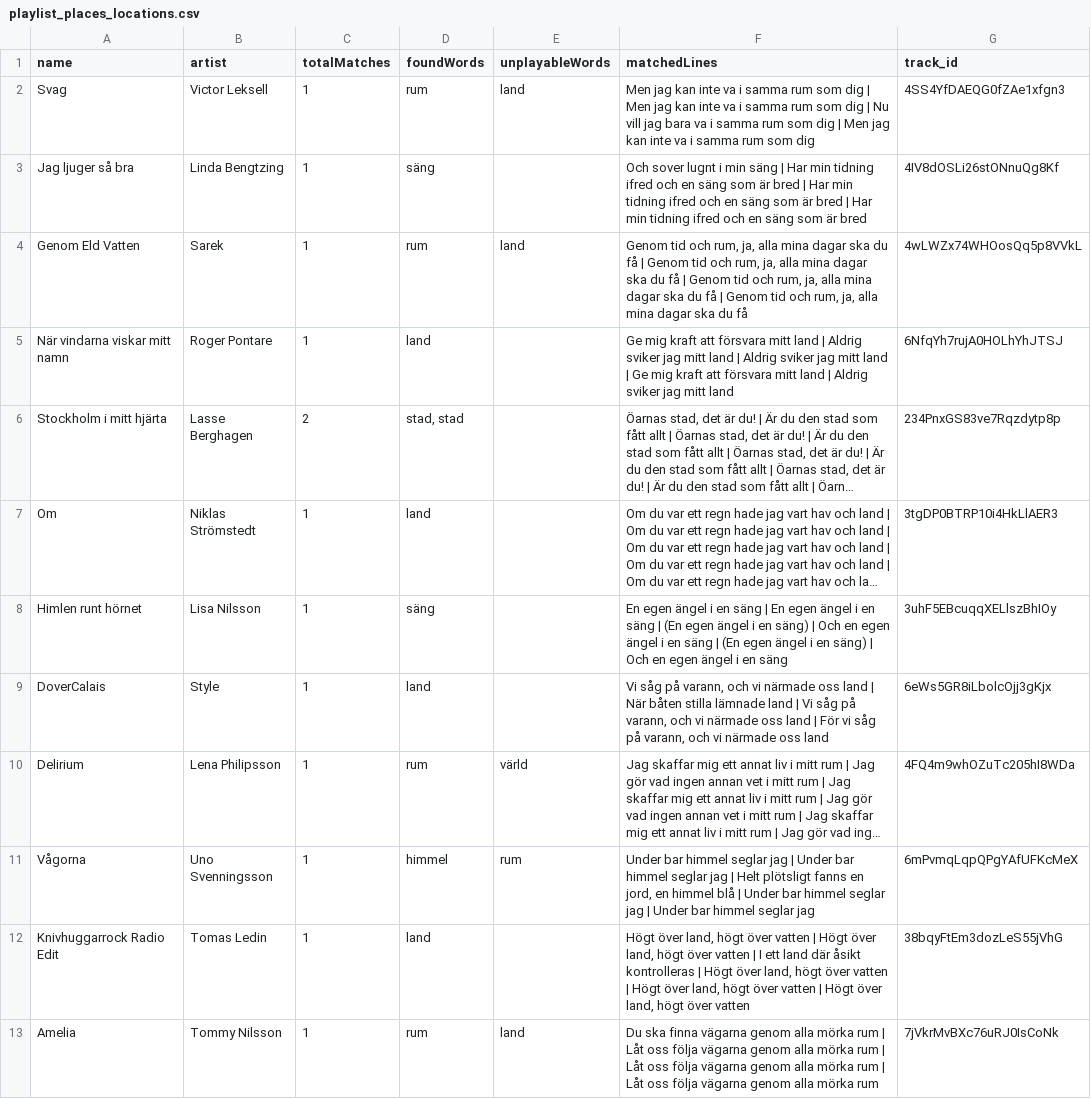
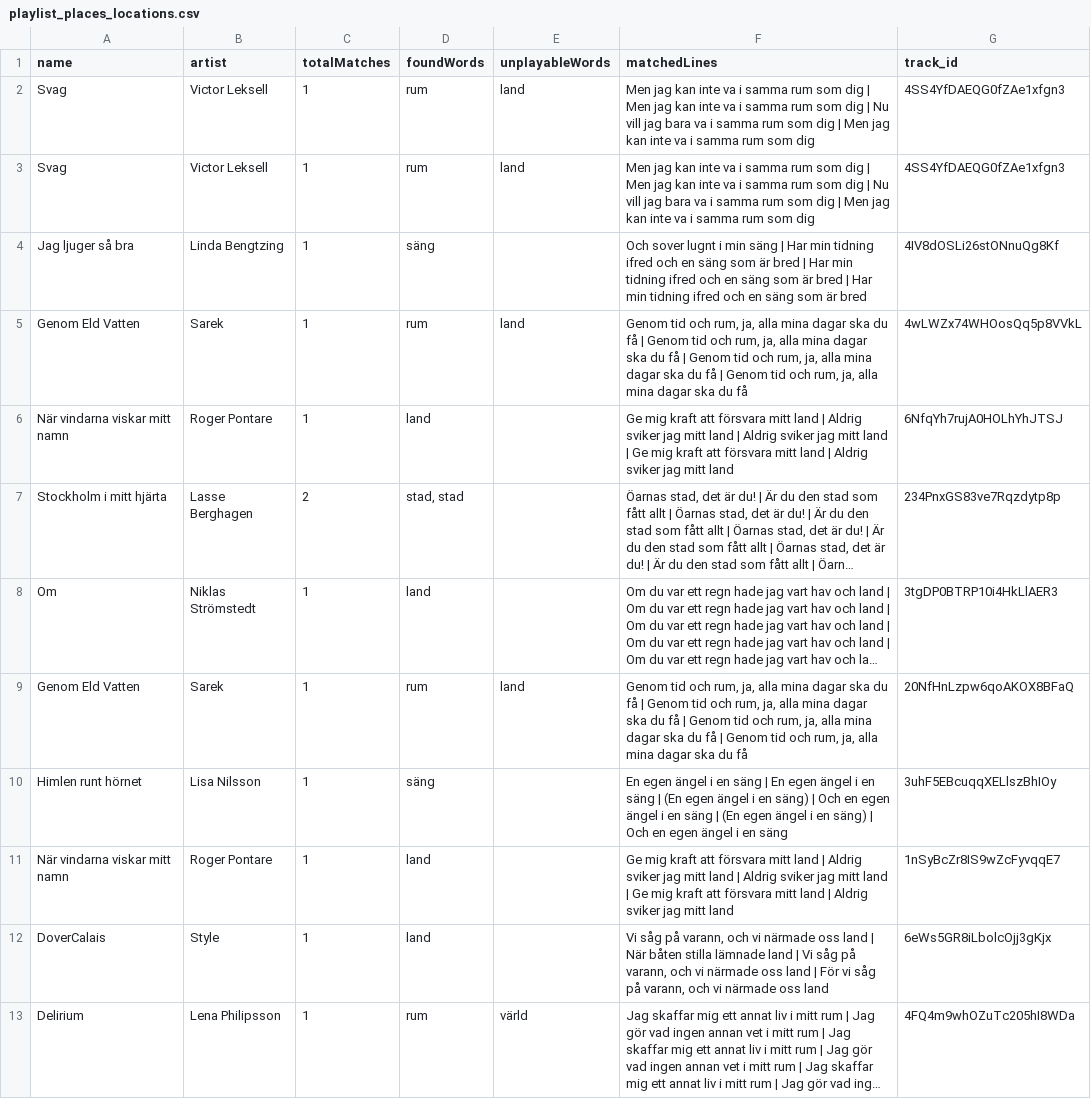
Before and after one commit to Nicopica/web_music_game, a CSV file: data/sve/game/playlist_places_locations.csv, drawn as a sheet; only a part is shown; the shorter side is filled out with more unchanged rows; long unchanged cells end in …; the diff names each change by its address in the sheet, - before the commit and + after, or states it on an @@ line.

```diff
--- a/data/sve/game/playlist_places_locations.csv
+++ b/data/sve/game/playlist_places_locations.csv
+row 3: Svag | Victor Leksell | 1 | rum | land | Men jag kan inte va i samma rum som dig | Men jag kan inte va i samma rum som dig | Nu vill jag bara va i samma rum som dig | Men jag kan inte va i samma rum som dig | 4SS4YfDAEQG0fZAe1xfgn3
+row 9: Genom Eld Vatten | Sarek | 1 | rum | land | Genom tid och rum, ja, alla mina dagar ska du få | Genom tid och rum, ja, alla mina dagar ska du få | Genom tid och rum, ja, alla mina dagar ska du få | Genom tid och rum, ja, alla mina dagar ska du få | 20NfHnLzpw6qoAKOX8BFaQ
+row 11: När vindarna viskar mitt namn | Roger Pontare | 1 | land |  | Ge mig kraft att försvara mitt land | Aldrig sviker jag mitt land | Aldrig sviker jag mitt land | Ge mig kraft att försvara mitt land | Aldrig sviker jag mitt land | 1nSyBcZr8IS9wZcFyvqqE7
```
Also changed, not shown: data/deu/game/playlist_clothes.csv, data/deu/game/playlist_swear_words.csv, 18 other files.
